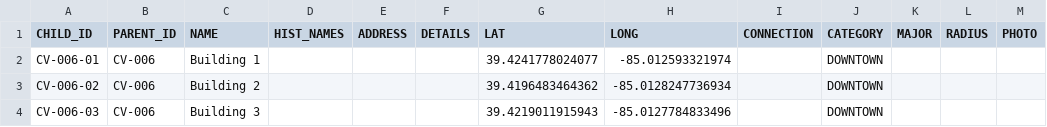
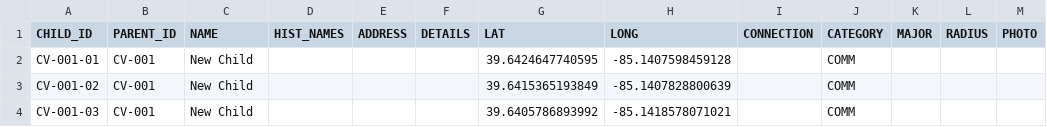
Before and after one commit to Luri-den/FCHS, a CSV file: childmarkers.csv, drawn as a sheet; removed rows and columns are numbered as before the commit, all else as after; the diff names each change by its address in the sheet, - before the commit and + after, or states it on an @@ line.

Commit message:
Update locations.csv, childmarkers.csv, categories.csv and 6 more from the editor

```diff
--- a/childmarkers.csv
+++ b/childmarkers.csv
-row 2: CV-006-01 | CV-006 | Building 1 |  |  |  | 39.4241778024077 | -85.012593321974 |  | DOWNTOWN
-row 3: CV-006-02 | CV-006 | Building 2 |  |  |  | 39.4196483464362 | -85.0128247736934 |  | DOWNTOWN
-row 4: CV-006-03 | CV-006 | Building 3 |  |  |  | 39.4219011915943 | -85.0127784833496 |  | DOWNTOWN
+row 2: CV-001-01 | CV-001 | New Child |  |  |  | 39.6424647740595 | -85.1407598459128 |  | COMM
+row 3: CV-001-02 | CV-001 | New Child |  |  |  | 39.6415365193849 | -85.1407828800639 |  | COMM
+row 4: CV-001-03 | CV-001 | New Child |  |  |  | 39.6405786893992 | -85.1418578071021 |  | COMM
```
Also changed, not shown: 5 other files.
